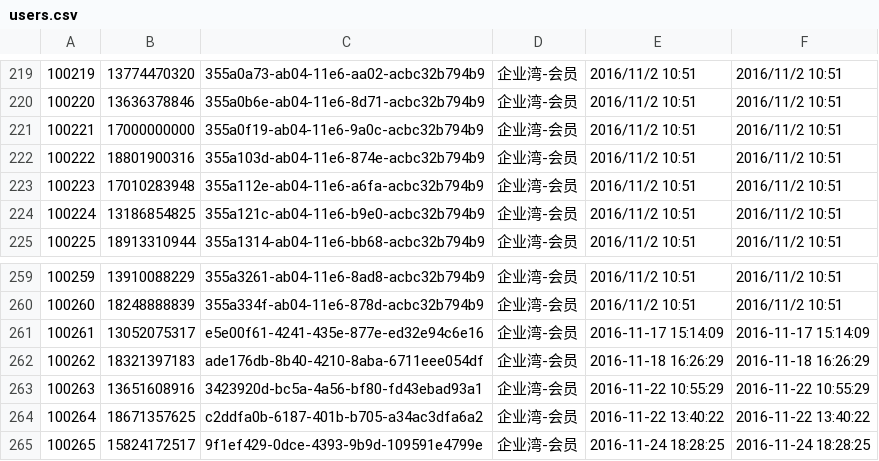
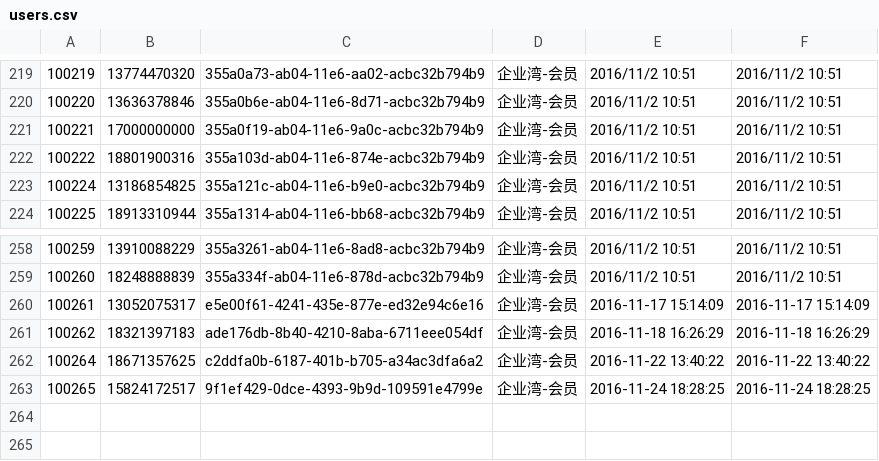
Before and after one commit to lhzbxx/qiyewan-official-site-server, a CSV file: src/main/resources/data/users.csv, drawn as a sheet; only a part is shown, gaps mark what is left out; the diff names each change by its address in the sheet, - before the commit and + after, or states it on an @@ line.

Commit message:
Fix duplicate users.

```diff
--- a/src/main/resources/data/users.csv
+++ b/src/main/resources/data/users.csv
-row 223: 100223 | 17010283948 | 355a112e-ab04-11e6-a6fa-acbc32b794b9 | 企业湾-会员 | 2016/11/2 10:51 | 2016/11/2 10:51
-row 263: 100263 | 13651608916 | 3423920d-bc5a-4a56-bf80-fd43ebad93a1 | 企业湾-会员 | 2016-11-22 10:55:29 | 2016-11-22 10:55:29
```
Also changed, not shown: src/main/resources/data/user_auth.csv, 2 other files.
